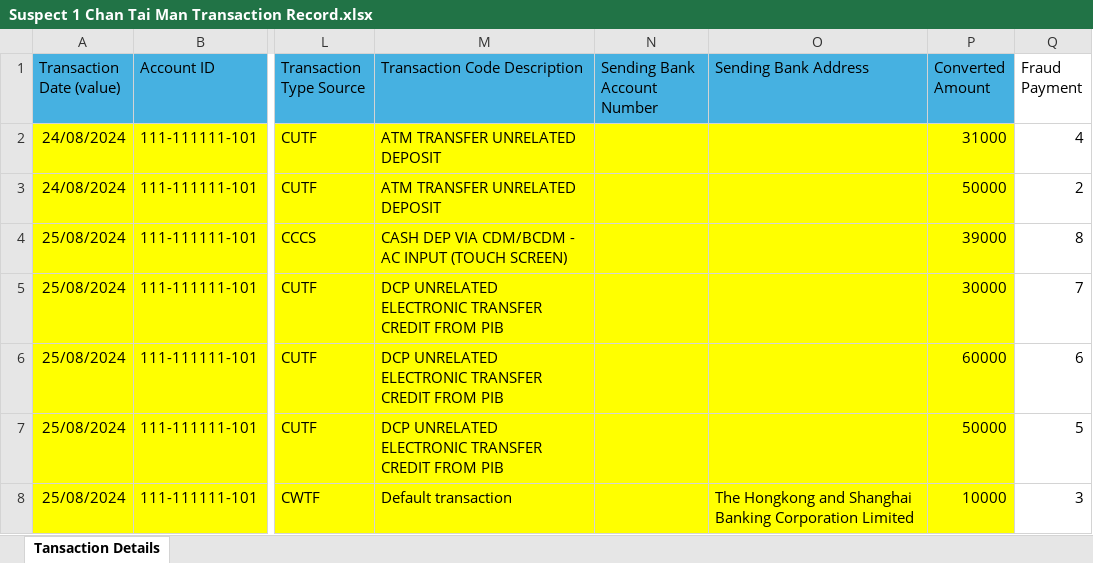
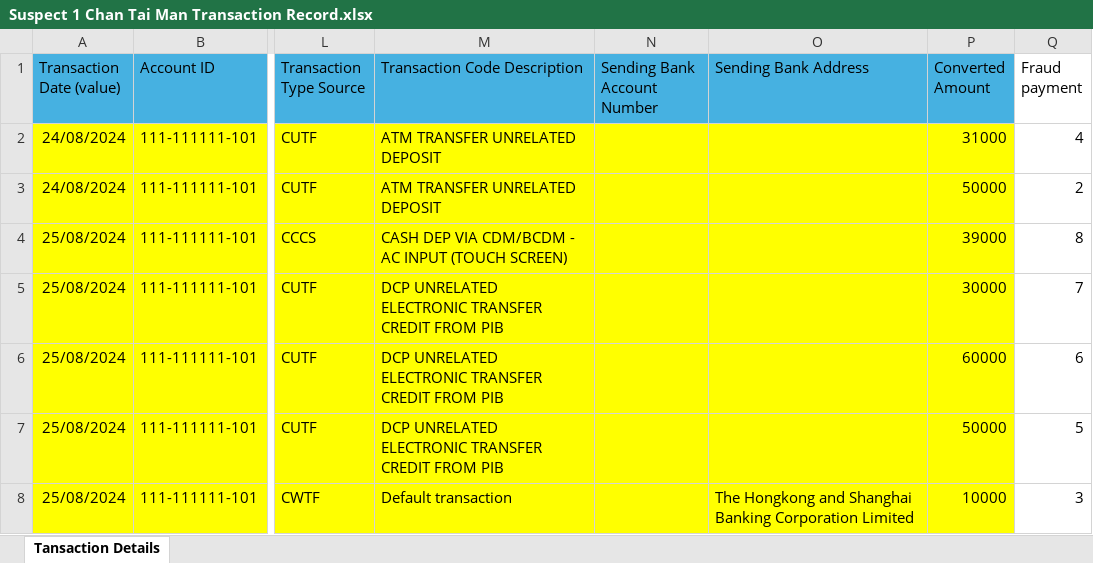
Before and after one commit to michaelfong2017/hase-scripts, an Excel workbook: Raw Input Data/Processing/Case 7/Suspect 1 Chan Tai Man Transaction Record.xlsx, sheet Tansaction Details, drawn as a sheet; only a part is shown, gaps mark what is left out; values as stored, in another font and other column widths than the file's, no borders; the diff names each change by its address in the sheet, - before the commit and + after, or states it on an @@ line.

```diff
--- a/Raw Input Data/Processing/Case 7/Suspect 1 Chan Tai Man Transaction Record.xlsx (sheet Tansaction Details)
+++ b/Raw Input Data/Processing/Case 7/Suspect 1 Chan Tai Man Transaction Record.xlsx (sheet Tansaction Details)
-Q1: Fraud Payment
+Q1: Fraud payment
```
Also changed, not shown: Raw Input Data/Processing/Case 21/Suspect transaction record.xlsx, Raw Input Data/Processing/Case 47/Suspect transaction.xlsx, 3 other files.
